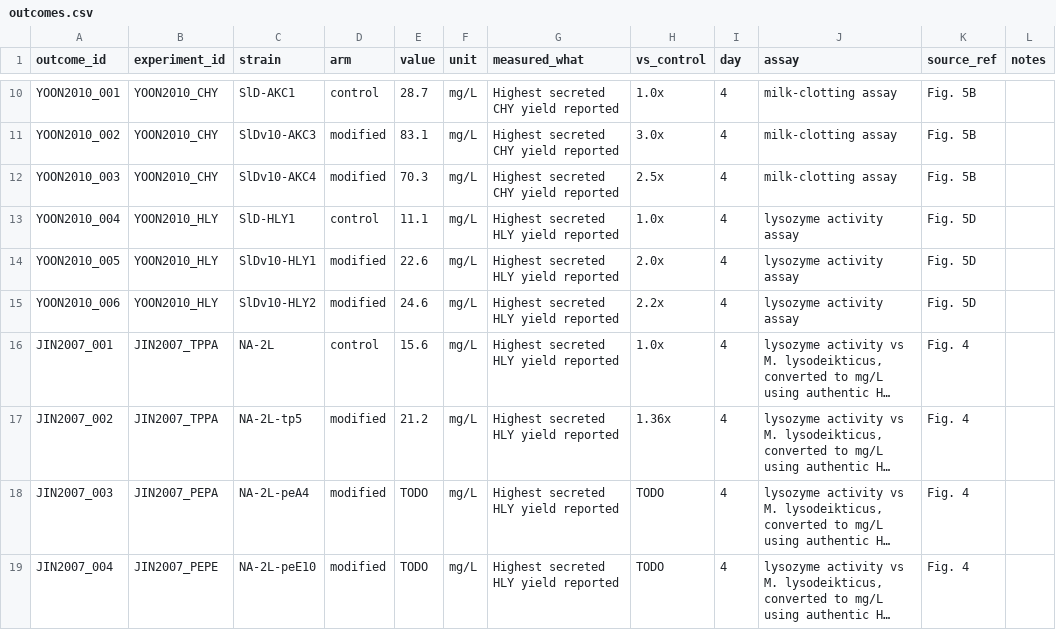
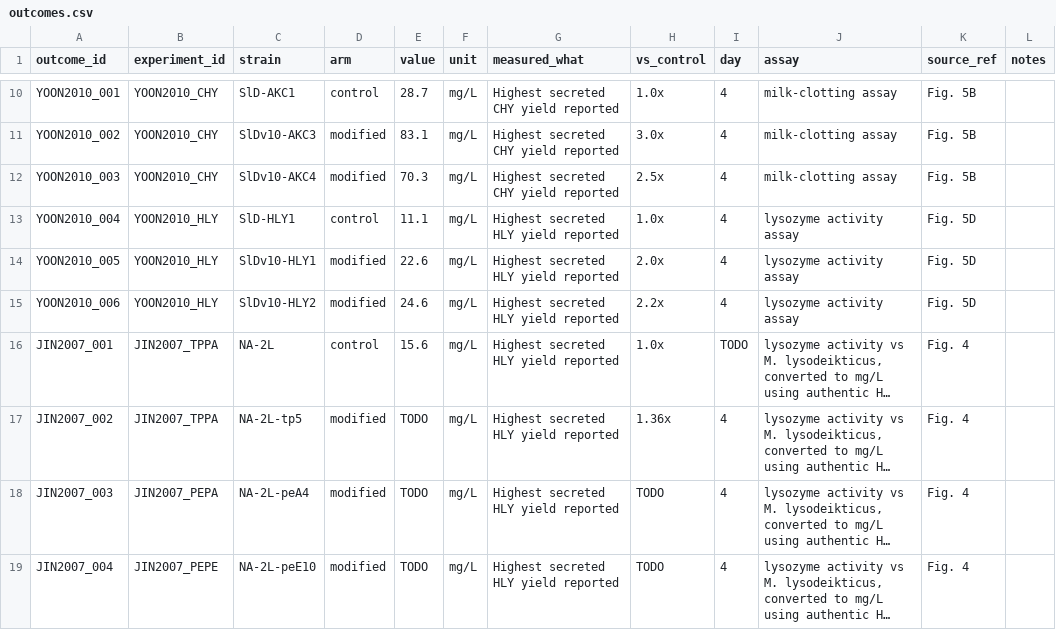
Before and after one commit to thedstrat/aoryzae-secretion-benchmark, a CSV file: data/outcomes.csv, drawn as a sheet; only a part is shown, gaps mark what is left out; long unchanged cells end in …; the diff names each change by its address in the sheet, - before the commit and + after, or states it on an @@ line.

```diff
--- a/data/outcomes.csv
+++ b/data/outcomes.csv
-I16 (day): 4
+I16 (day): TODO
-E17 (value): 21.2
+E17 (value): TODO
```
Also changed, not shown: data/experiment_genes.csv, data/experiments.csv.
